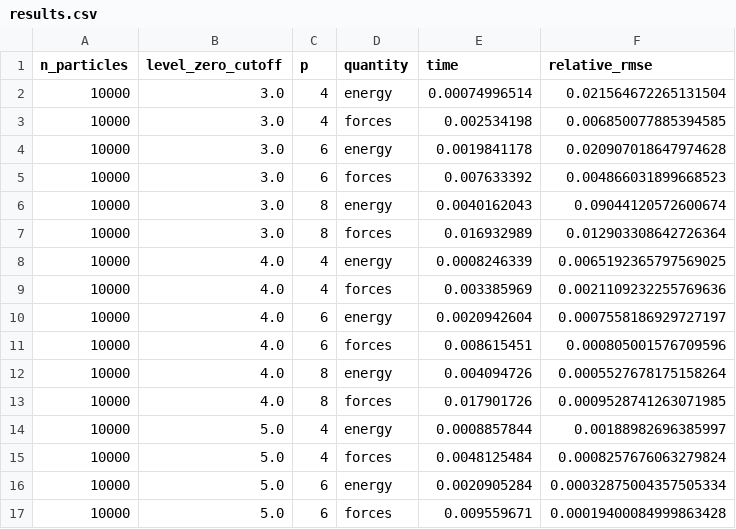
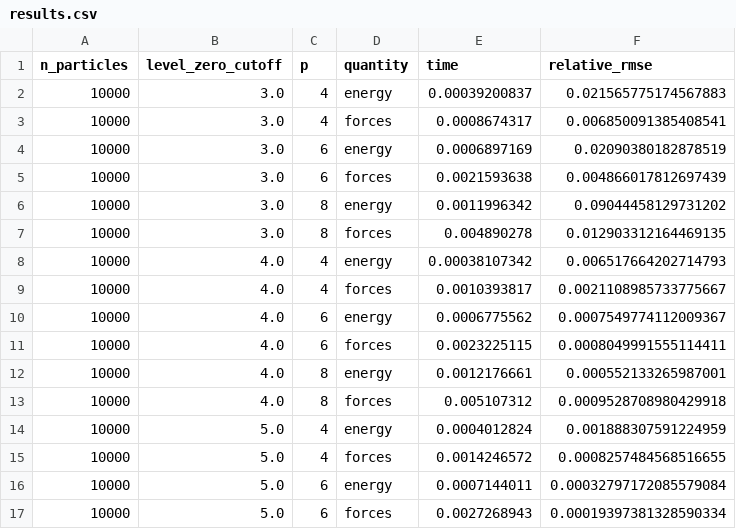
Before and after one commit to Madsen-s-research-group/msmjax, a CSV file: examples/benchmarks/cost_vs_accuracy/example_results/nonperiodic/results.csv, drawn as a sheet; only a part is shown; the diff covers the shown part only.

```diff
--- a/examples/benchmarks/cost_vs_accuracy/example_results/nonperiodic/results.csv
+++ b/examples/benchmarks/cost_vs_accuracy/example_results/nonperiodic/results.csv
@@ -1,17 +1,17 @@
 n_particles,level_zero_cutoff,p,quantity,time,relative_rmse
-10000,3.0,4,energy,0.00074996514,0.021564672265131504
-10000,3.0,4,forces,0.002534198,0.006850077885394585
-10000,3.0,6,energy,0.0019841178,0.020907018647974628
-10000,3.0,6,forces,0.007633392,0.004866031899668523
-10000,3.0,8,energy,0.0040162043,0.09044120572600674
-10000,3.0,8,forces,0.016932989,0.012903308642726364
-10000,4.0,4,energy,0.0008246339,0.0065192365797569025
-10000,4.0,4,forces,0.003385969,0.0021109232255769636
-10000,4.0,6,energy,0.0020942604,0.0007558186929727197
-10000,4.0,6,forces,0.008615451,0.000805001576709596
-10000,4.0,8,energy,0.004094726,0.0005527678175158264
-10000,4.0,8,forces,0.017901726,0.0009528741263071985
-10000,5.0,4,energy,0.0008857844,0.00188982696385997
-10000,5.0,4,forces,0.0048125484,0.0008257676063279824
-10000,5.0,6,energy,0.0020905284,0.00032875004357505334
-10000,5.0,6,forces,0.009559671,0.00019400084999863428
+10000,3.0,4,energy,0.00039200837,0.021565775174567883
+10000,3.0,4,forces,0.0008674317,0.006850091385408541
+10000,3.0,6,energy,0.0006897169,0.02090380182878519
+10000,3.0,6,forces,0.0021593638,0.004866017812697439
+10000,3.0,8,energy,0.0011996342,0.09044458129731202
+10000,3.0,8,forces,0.004890278,0.012903312164469135
+10000,4.0,4,energy,0.00038107342,0.006517664202714793
+10000,4.0,4,forces,0.0010393817,0.0021108985733775667
+10000,4.0,6,energy,0.0006775562,0.0007549774112009367
+10000,4.0,6,forces,0.0023225115,0.0008049991555114411
+10000,4.0,8,energy,0.0012176661,0.000552133265987001
+10000,4.0,8,forces,0.005107312,0.0009528708980429918
+10000,5.0,4,energy,0.0004012824,0.001888307591224959
+10000,5.0,4,forces,0.0014246572,0.0008257484568516655
+10000,5.0,6,energy,0.0007144011,0.00032797172085579084
+10000,5.0,6,forces,0.0027268943,0.00019397381328590334
```
Also changed, not shown: 40 edited cells elsewhere in this file, examples/benchmarks/cost_vs_accuracy/example_results/nonperiodic_doubleprec/results.csv, examples/benchmarks/cost_vs_accuracy/example_results/periodic/results.csv, 36 other files.
